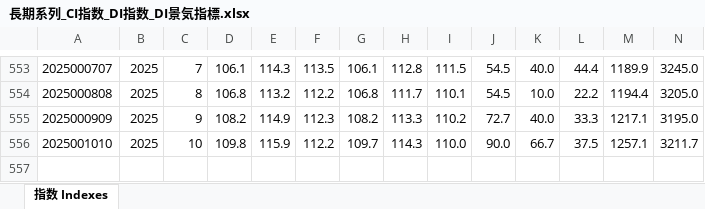
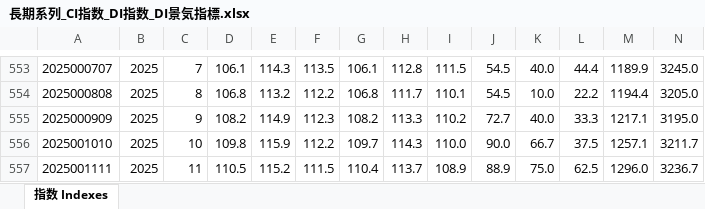
Before and after one commit to r-matsuzaka/boj-dashboard-data, an Excel workbook: data/長期系列_CI指数_DI指数_DI景気指標.xlsx, sheet 指数 Indexes, drawn as a sheet; only a part is shown, gaps mark what is left out; values as stored, in another font and other column widths than the file's, no borders; rows hold the shown columns only; the diff names each change by its address in the sheet, - before the commit and + after, or states it on an @@ line.

```diff
--- a/data/長期系列_CI指数_DI指数_DI景気指標.xlsx (sheet 指数 Indexes)
+++ b/data/長期系列_CI指数_DI指数_DI景気指標.xlsx (sheet 指数 Indexes)
+row 557: 2025001111 | 2025 | 11 | 110.5 | 115.2 | 111.5 | 110.4 | 113.7 | 108.9 | 88.9 | 75.0 | 62.5 | 1296.0 | 3236.7
```
Also changed, not shown: 2 other files.
